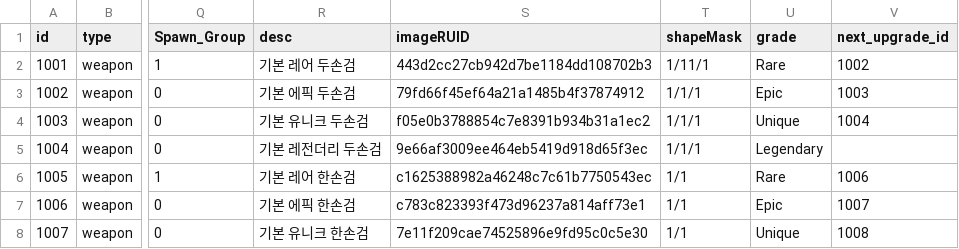
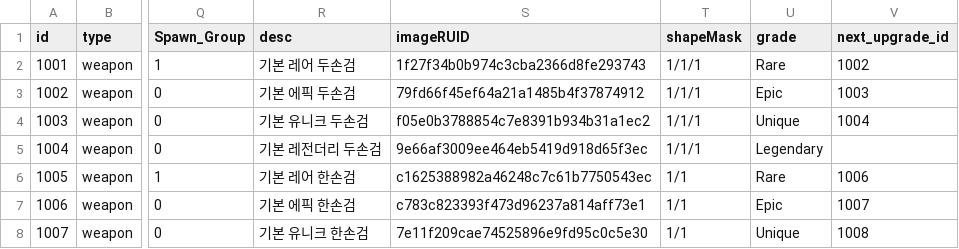
Before and after one commit to tigerlow0723-blip/MapleWorld, a CSV file: Lucky_Backpack/RootDesk/MyDesk/DataSet/Data_Table - 아이템 - 장비.csv, drawn as a sheet; only a part is shown, gaps mark what is left out; the diff names each change by its address in the sheet, - before the commit and + after, or states it on an @@ line.

Commit message:
테스트 때메 변경해놓은 아이템 원복

```diff
--- a/Lucky_Backpack/RootDesk/MyDesk/DataSet/Data_Table - 아이템 - 장비.csv
+++ b/Lucky_Backpack/RootDesk/MyDesk/DataSet/Data_Table - 아이템 - 장비.csv
-S2 (imageRUID): 443d2cc27cb942d7be1184dd108702b3
+S2 (imageRUID): 1f27f34b0b974c3cba2366d8fe293743
-T2 (shapeMask): 1/11/1
+T2 (shapeMask): 1/1/1
```
